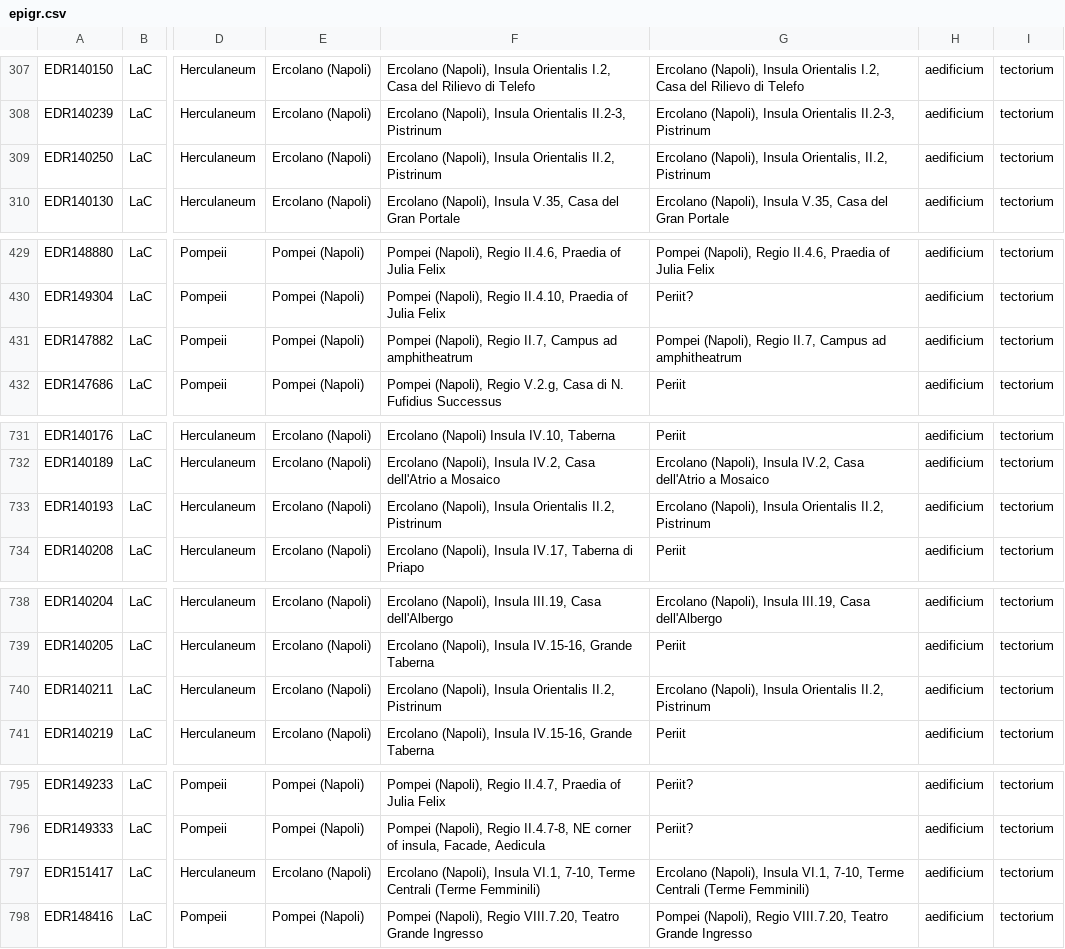
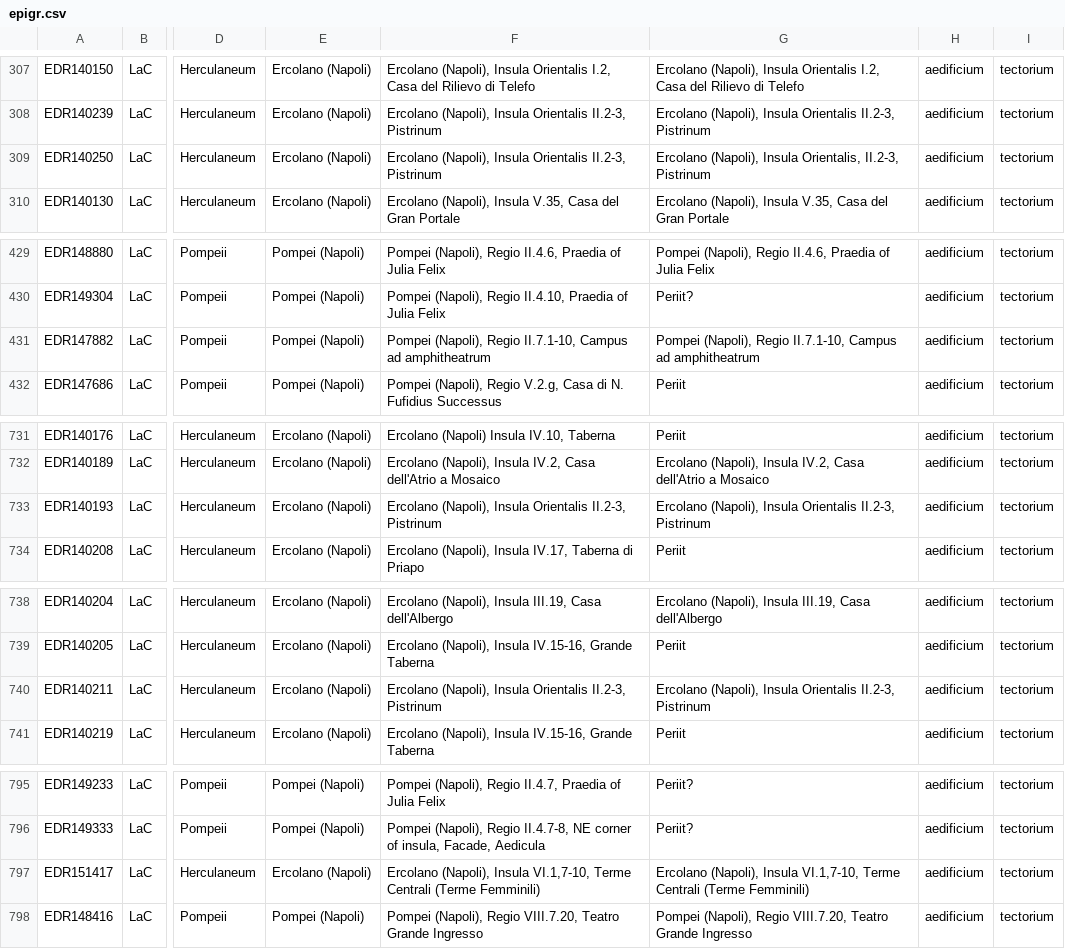
Before and after one commit to ahmadh19/AGP_WA_Summer17, a CSV file: Graffiti/data/EDRData/epigr.csv, drawn as a sheet; only a part is shown, gaps mark what is left out; the diff covers the shown part only; the diff names each change by its address in the sheet, - before the commit and + after, or states it on an @@ line.

```diff
--- a/Graffiti/data/EDRData/epigr.csv
+++ b/Graffiti/data/EDRData/epigr.csv
-F309: …Insula Orientalis II.2, Pistrinum
+F309: …Insula Orientalis II.2-3, Pistrinum
-G309: …Insula Orientalis, II.2, Pistrinum
+G309: …Insula Orientalis, II.2-3, Pistrinum
-F431: …(Napoli), Regio II.7, Campus ad…
+F431: …(Napoli), Regio II.7.1-10, Campus ad…
-G431: …(Napoli), Regio II.7, Campus ad…
+G431: …(Napoli), Regio II.7.1-10, Campus ad…
-F733: …Insula Orientalis II.2, Pistrinum
+F733: …Insula Orientalis II.2-3, Pistrinum
-G733: …Insula Orientalis II.2, Pistrinum
+G733: …Insula Orientalis II.2-3, Pistrinum
-F740: …Insula Orientalis II.2, Pistrinum
+F740: …Insula Orientalis II.2-3, Pistrinum
-G740: …Insula Orientalis II.2, Pistrinum
+G740: …Insula Orientalis II.2-3, Pistrinum
-F797: …(Napoli), Insula VI.1, 7-10, Terme Centrali…
+F797: …(Napoli), Insula VI.1,7-10, Terme Centrali…
-G797: …(Napoli), Insula VI.1, 7-10, Terme Centrali…
+G797: …(Napoli), Insula VI.1,7-10, Terme Centrali…
```
Also changed, not shown: 26 edited cells elsewhere in this file, 1 other file.
